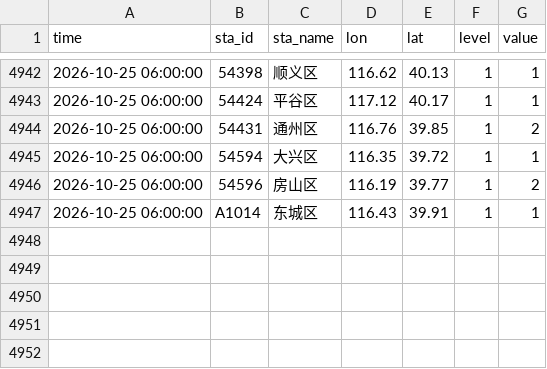
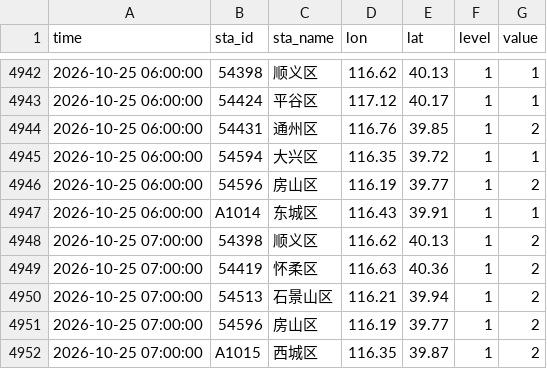
Before and after one commit to Kiwi-Orange/beijing-pollen, a CSV file: data/archive/pollen-2026-10.csv, drawn as a sheet; only a part is shown, gaps mark what is left out; the diff names each change by its address in the sheet, - before the commit and + after, or states it on an @@ line.

```diff
--- a/data/archive/pollen-2026-10.csv
+++ b/data/archive/pollen-2026-10.csv
+row 4948: 2026-10-25 07:00:00 | 54398 | 顺义区 | 116.62 | 40.13 | 1 | 2
+row 4949: 2026-10-25 07:00:00 | 54419 | 怀柔区 | 116.63 | 40.36 | 1 | 2
+row 4950: 2026-10-25 07:00:00 | 54513 | 石景山区 | 116.21 | 39.94 | 1 | 2
+row 4951: 2026-10-25 07:00:00 | 54596 | 房山区 | 116.19 | 39.77 | 1 | 2
+row 4952: 2026-10-25 07:00:00 | A1015 | 西城区 | 116.35 | 39.87 | 1 | 2
```
Also changed, not shown: data/archive/weather-2026-10.csv, 2 other files.
